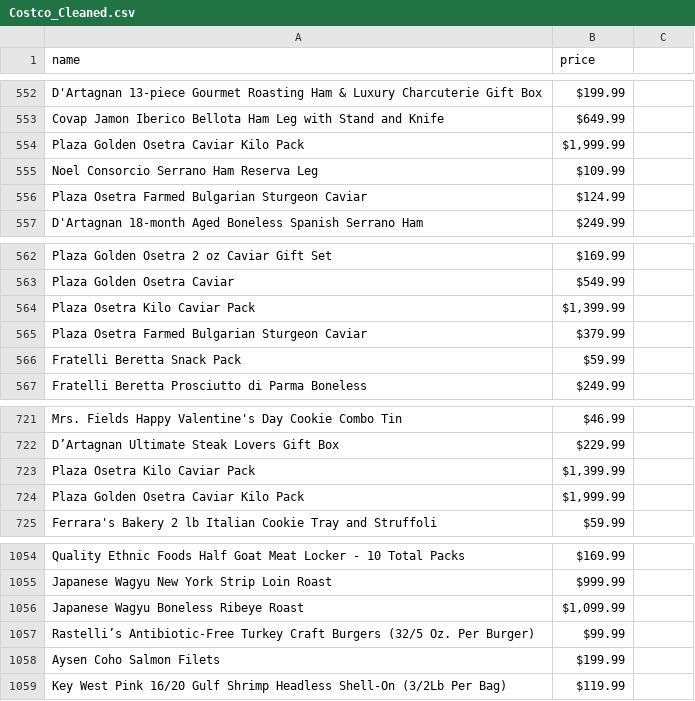
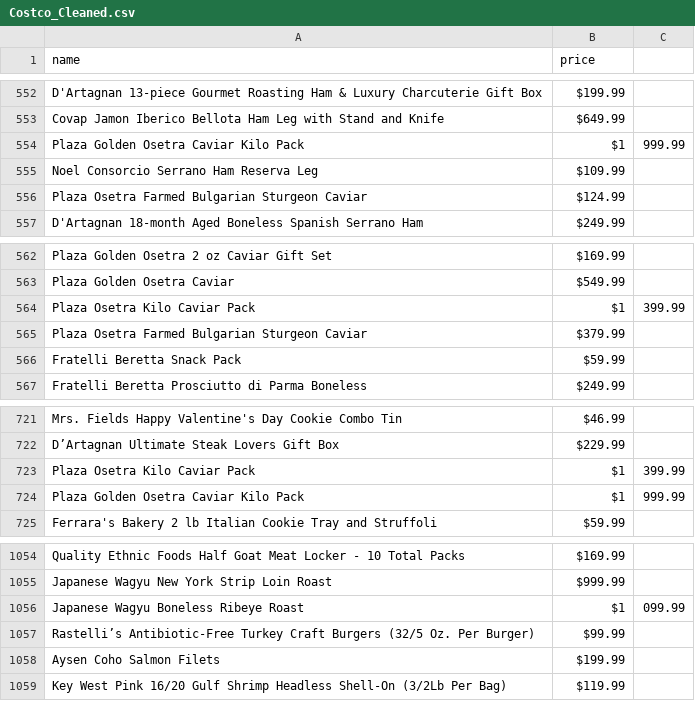
Before and after one commit to cs411-alawini/sp24-cs411-team012-TableTurners, a CSV file: datasets/Costco_Cleaned.csv, drawn as a sheet; only a part is shown, gaps mark what is left out; the diff names each change by its address in the sheet, - before the commit and + after, or states it on an @@ line.

```diff
--- a/datasets/Costco_Cleaned.csv
+++ b/datasets/Costco_Cleaned.csv
-B554 (price): $1,999.99
+B554 (price): $1
-C554: (empty)
+C554: 999.99
-B564 (price): $1,399.99
+B564 (price): $1
-C564: (empty)
+C564: 399.99
-B723 (price): $1,399.99
+B723 (price): $1
-C723: (empty)
+C723: 399.99
-B724 (price): $1,999.99
+B724 (price): $1
-C724: (empty)
+C724: 999.99
-B1056 (price): $1,099.99
+B1056 (price): $1
-C1056: (empty)
+C1056: 099.99
```
Also changed, not shown: datasets/Amazon_Cleaned.csv, datasets/WholeFood_Cleaned.csv.
